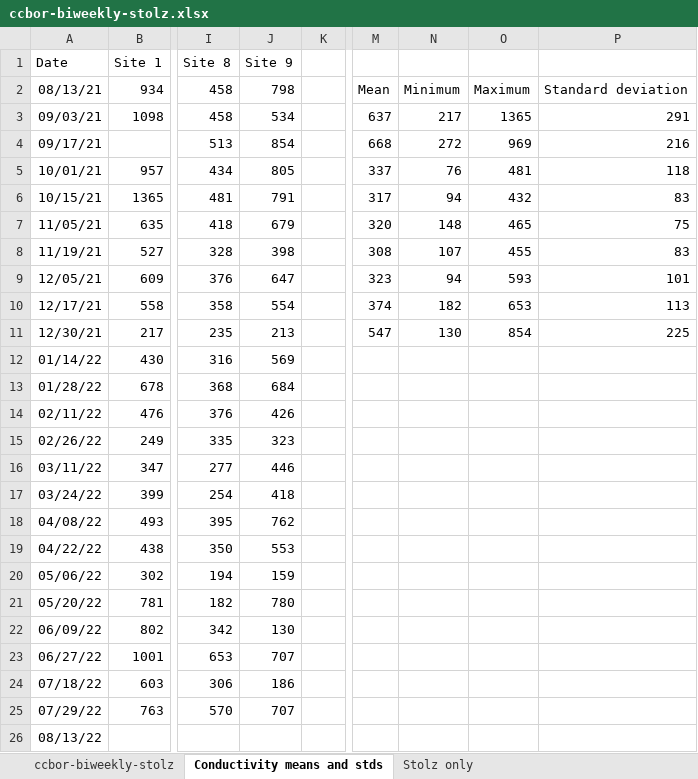
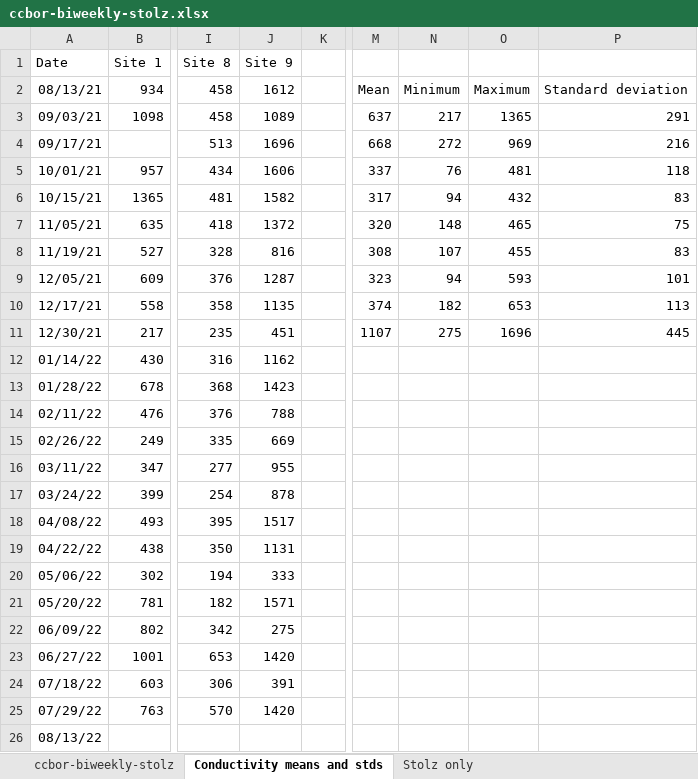
Before and after one commit to MeganEDuffy/ccbor, an Excel workbook: data/biweekly/ccbor-biweekly-stolz.xlsx, sheet Conductivity means and stds, drawn as a sheet; only a part is shown, gaps mark what is left out; values as stored, in another font and other column widths than the file's, no borders; the diff names each change by its address in the sheet, - before the commit and + after, or states it on an @@ line.

Commit message:
corrected site 9 in mean std table biweekly

```diff
--- a/data/biweekly/ccbor-biweekly-stolz.xlsx (sheet Conductivity means and stds)
+++ b/data/biweekly/ccbor-biweekly-stolz.xlsx (sheet Conductivity means and stds)
-J2 (Site 9): 798
+J2 (Site 9): 1612
-J3 (Site 9): 534
+J3 (Site 9): 1089
-J4 (Site 9): 854
+J4 (Site 9): 1696
-J5 (Site 9): 805
+J5 (Site 9): 1606
-J6 (Site 9): 791
+J6 (Site 9): 1582
-J7 (Site 9): 679
+J7 (Site 9): 1372
-J8 (Site 9): 398
+J8 (Site 9): 816
-J9 (Site 9): 647
+J9 (Site 9): 1287
-J10 (Site 9): 554
+J10 (Site 9): 1135
-J11 (Site 9): 213
+J11 (Site 9): 451
-M11: 547
+M11: 1107
-N11: 130
+N11: 275
-O11: 854
+O11: 1696
-P11: 225
+P11: 445
-J12 (Site 9): 569
+J12 (Site 9): 1162
-J13 (Site 9): 684
+J13 (Site 9): 1423
-J14 (Site 9): 426
+J14 (Site 9): 788
-J15 (Site 9): 323
+J15 (Site 9): 669
-J16 (Site 9): 446
+J16 (Site 9): 955
-J17 (Site 9): 418
+J17 (Site 9): 878
-J18 (Site 9): 762
+J18 (Site 9): 1517
-J19 (Site 9): 553
+J19 (Site 9): 1131
-J20 (Site 9): 159
+J20 (Site 9): 333
-J21 (Site 9): 780
+J21 (Site 9): 1571
-J22 (Site 9): 130
+J22 (Site 9): 275
-J23 (Site 9): 707
+J23 (Site 9): 1420
-J24 (Site 9): 186
+J24 (Site 9): 391
-J25 (Site 9): 707
+J25 (Site 9): 1420
```
Also changed, not shown: 1 other file.
